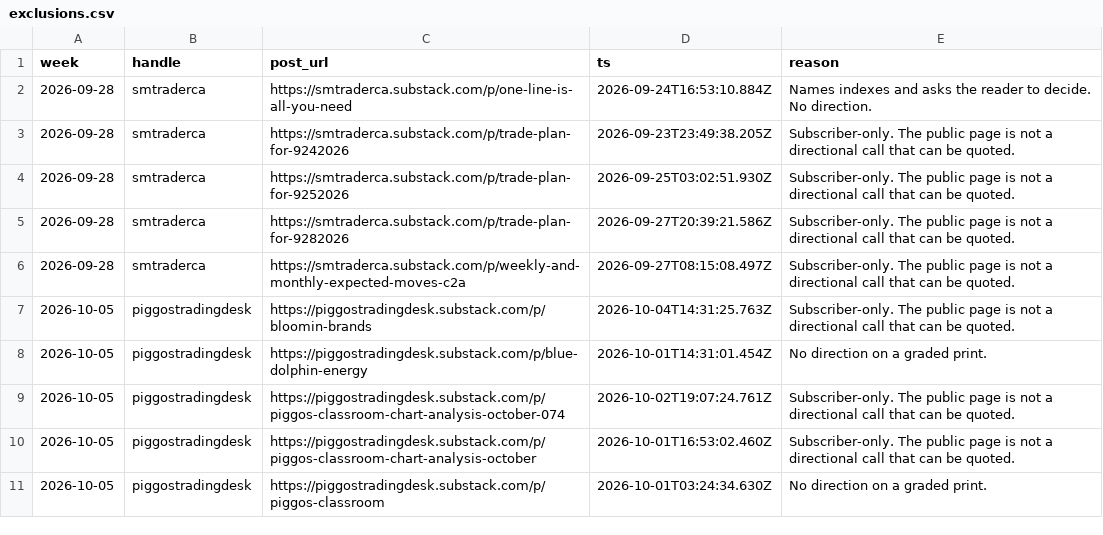
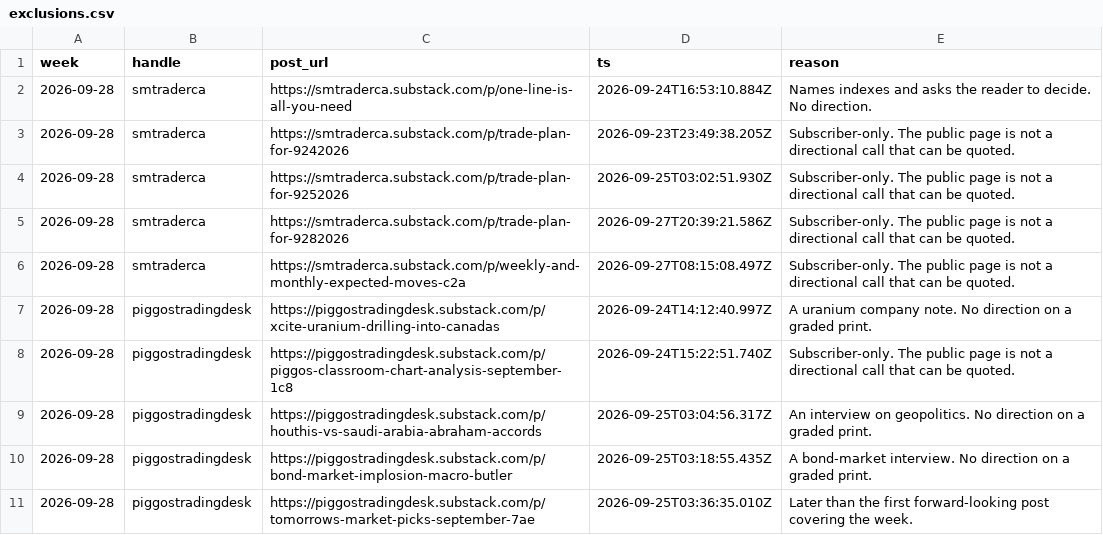
Before and after one commit to mclark-web/fintwittruth, a CSV file: data/calls/exclusions.csv, drawn as a sheet; only a part is shown; the shorter side is filled out with more unchanged rows; the diff covers the shown part only; the diff names each change by its address in the sheet, - before the commit and + after, or states it on an @@ line.

```diff
--- a/data/calls/exclusions.csv
+++ b/data/calls/exclusions.csv
+row 7: 2026-09-28 | piggostradingdesk | https://piggostradingdesk.substack.com/p/xcite-uranium-drilling-into-canadas | 2026-09-24T14:12:40.997Z | A uranium company note. No direction on a graded print.
+row 8: 2026-09-28 | piggostradingdesk | https://piggostradingdesk.substack.com/p/piggos-classroom-chart-analysis-september-1c8 | 2026-09-24T15:22:51.740Z | Subscriber-only. The public page is not a directional call that can be quoted.
+row 9: 2026-09-28 | piggostradingdesk | https://piggostradingdesk.substack.com/p/houthis-vs-saudi-arabia-abraham-accords | 2026-09-25T03:04:56.317Z | An interview on geopolitics. No direction on a graded print.
+row 10: 2026-09-28 | piggostradingdesk | https://piggostradingdesk.substack.com/p/bond-market-implosion-macro-butler | 2026-09-25T03:18:55.435Z | A bond-market interview. No direction on a graded print.
+row 11: 2026-09-28 | piggostradingdesk | https://piggostradingdesk.substack.com/p/tomorrows-market-picks-september-7ae | 2026-09-25T03:36:35.010Z | Later than the first forward-looking post covering the week.
```
Also changed, not shown: 4 added rows, 3 removed rows and 5 edited cells elsewhere in this file, 20 other files.
